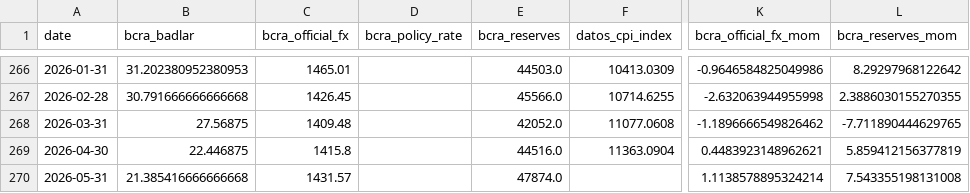
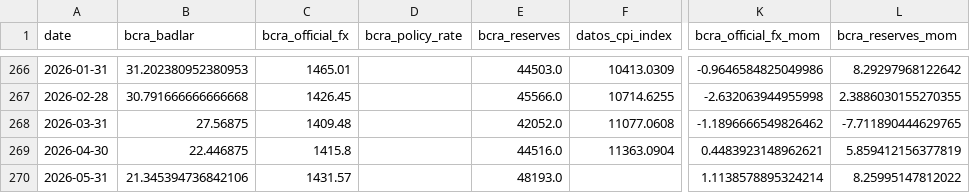
Before and after one commit to TorradoSantiago/Landing-Consulting, a CSV file: market_monitor/data/features/feature_panel.csv, drawn as a sheet; only a part is shown, gaps mark what is left out; the diff names each change by its address in the sheet, - before the commit and + after, or states it on an @@ line.

```diff
--- a/market_monitor/data/features/feature_panel.csv
+++ b/market_monitor/data/features/feature_panel.csv
-B270 (bcra_badlar): 21.385416666666668
+B270 (bcra_badlar): 21.345394736842106
-E270 (bcra_reserves): 47874.0
+E270 (bcra_reserves): 48193.0
-L270 (bcra_reserves_mom): 7.543355198131008
+L270 (bcra_reserves_mom): 8.25995147812022
```
Also changed, not shown: market_monitor/data/processed/monthly_long.csv, market_monitor/data/raw/bcra.csv, 10 other files.
